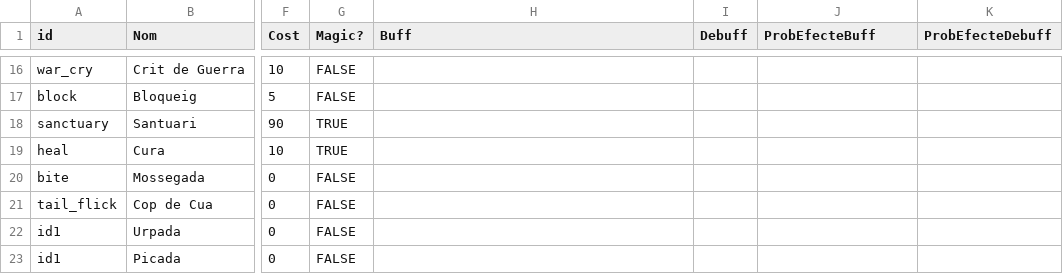
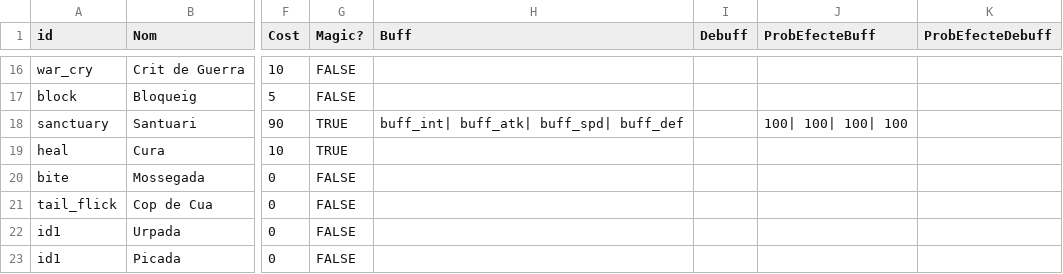
Before and after one commit to Nat1221211/AventuraInteractiva, a CSV file: AventuraInteractiva/Data/Movements.csv, drawn as a sheet; only a part is shown, gaps mark what is left out; the diff names each change by its address in the sheet, - before the commit and + after, or states it on an @@ line.

```diff
--- a/AventuraInteractiva/Data/Movements.csv
+++ b/AventuraInteractiva/Data/Movements.csv
-H18 (Buff): (empty)
+H18 (Buff): buff_int| buff_atk| buff_spd| buff_def
-J18 (ProbEfecteBuff): (empty)
+J18 (ProbEfecteBuff): 100| 100| 100| 100
```
Also changed, not shown: AventuraInteractiva/Data/effects.csv, 4 other files.
